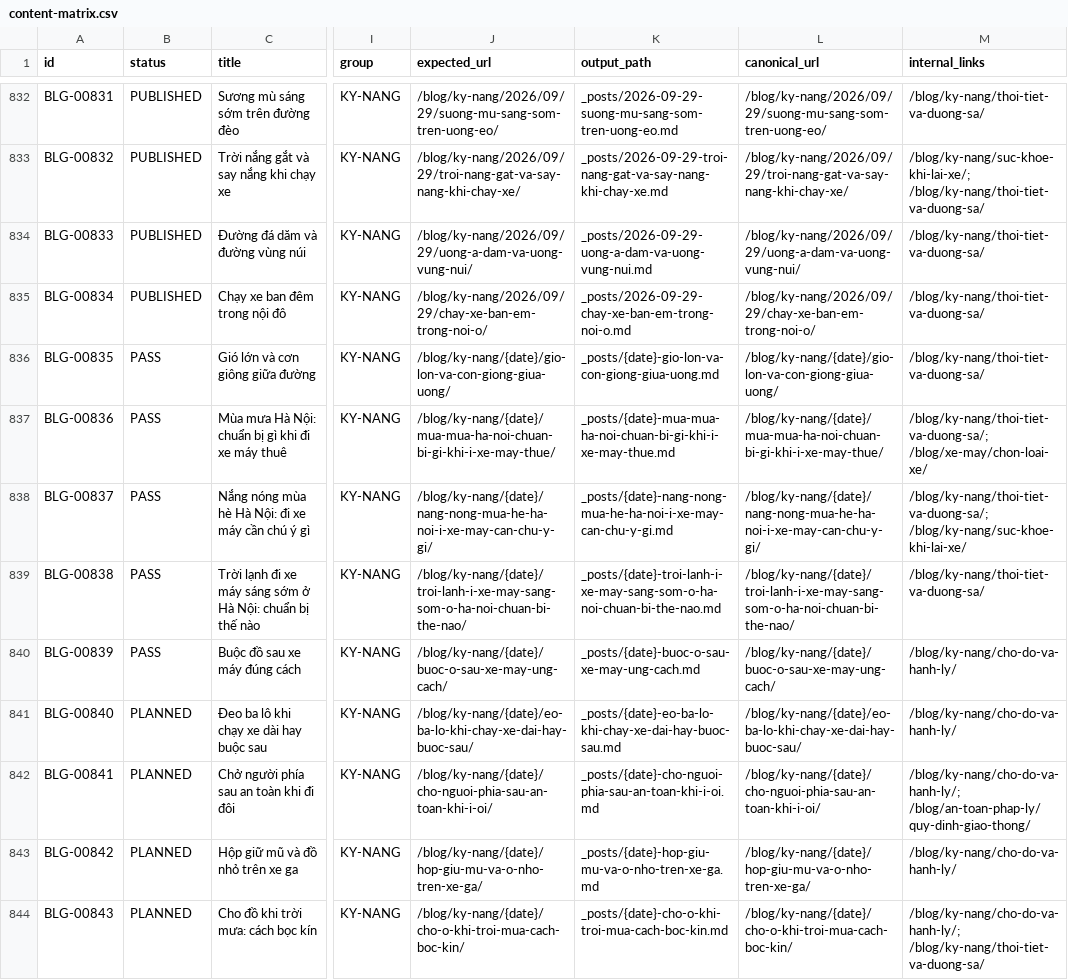
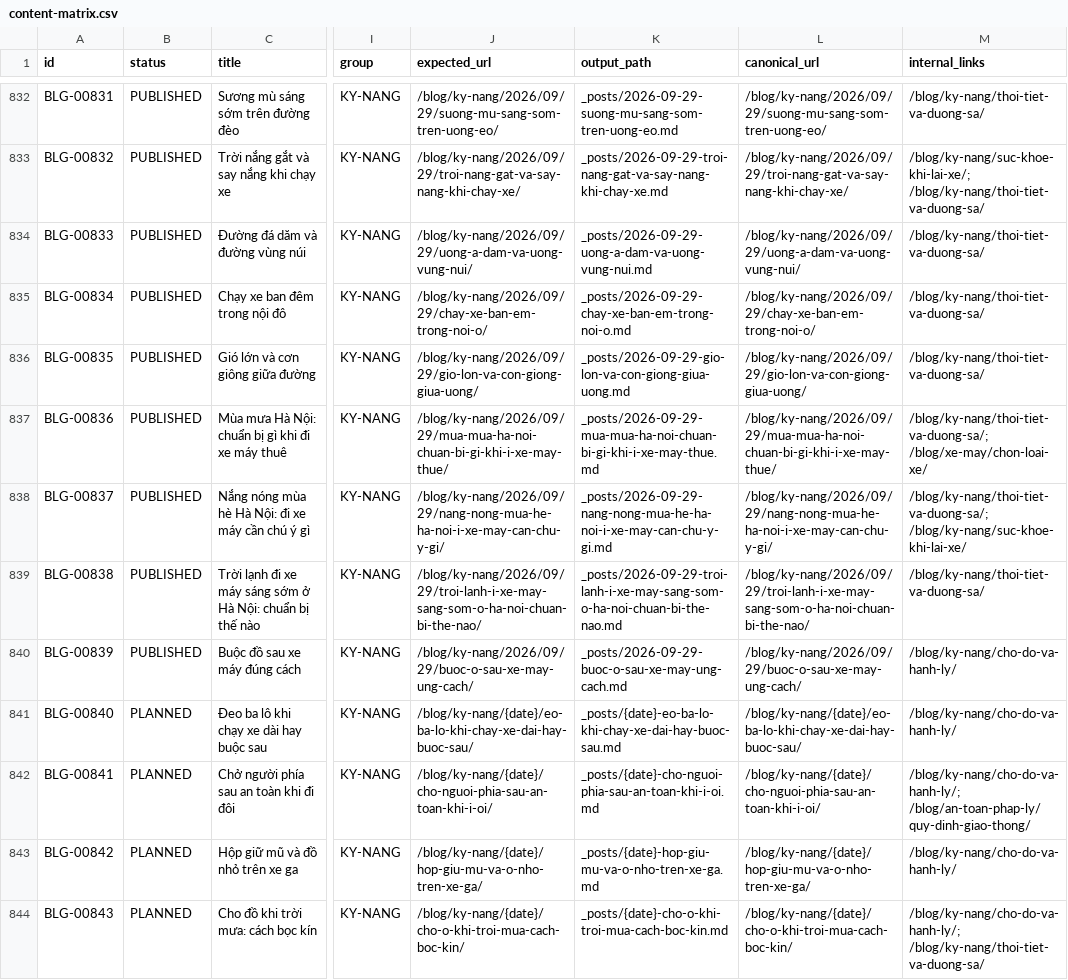
Before and after one commit to thuexemayhanoi/blog, a CSV file: data/content-matrix.csv, drawn as a sheet; only a part is shown, gaps mark what is left out; the diff names each change by its address in the sheet, - before the commit and + after, or states it on an @@ line.

```diff
--- a/data/content-matrix.csv
+++ b/data/content-matrix.csv
-B836:B840 (status): PASS
+B836:B840 (status): PUBLISHED
-J836 (expected_url): /blog/ky-nang/{date}/gio-lon-va-con-giong-giua-uong/
+J836 (expected_url): /blog/ky-nang/2026/09/29/gio-lon-va-con-giong-giua-uong/
-K836 (output_path): _posts/{date}-gio-lon-va-con-giong-giua-uong.md
+K836 (output_path): _posts/2026-09-29-gio-lon-va-con-giong-giua-uong.md
-L836 (canonical_url): /blog/ky-nang/{date}/gio-lon-va-con-giong-giua-uong/
+L836 (canonical_url): /blog/ky-nang/2026/09/29/gio-lon-va-con-giong-giua-uong/
-J837 (expected_url): /blog/ky-nang/{date}/mua-mua-ha-noi-chuan-bi-gi-khi-i-xe-may-thue/
+J837 (expected_url): /blog/ky-nang/2026/09/29/mua-mua-ha-noi-chuan-bi-gi-khi-i-xe-may-thue/
-K837 (output_path): _posts/{date}-mua-mua-ha-noi-chuan-bi-gi-khi-i-xe-may-thue.md
+K837 (output_path): _posts/2026-09-29-mua-mua-ha-noi-chuan-bi-gi-khi-i-xe-may-thue.md
-L837 (canonical_url): /blog/ky-nang/{date}/mua-mua-ha-noi-chuan-bi-gi-khi-i-xe-may-thue/
+L837 (canonical_url): /blog/ky-nang/2026/09/29/mua-mua-ha-noi-chuan-bi-gi-khi-i-xe-may-thue/
-J838 (expected_url): /blog/ky-nang/{date}/nang-nong-mua-he-ha-noi-i-xe-may-can-chu-y-gi/
+J838 (expected_url): /blog/ky-nang/2026/09/29/nang-nong-mua-he-ha-noi-i-xe-may-can-chu-y-gi/
-K838 (output_path): _posts/{date}-nang-nong-mua-he-ha-noi-i-xe-may-can-chu-y-gi.md
+K838 (output_path): _posts/2026-09-29-nang-nong-mua-he-ha-noi-i-xe-may-can-chu-y-gi.md
-L838 (canonical_url): /blog/ky-nang/{date}/nang-nong-mua-he-ha-noi-i-xe-may-can-chu-y-gi/
+L838 (canonical_url): /blog/ky-nang/2026/09/29/nang-nong-mua-he-ha-noi-i-xe-may-can-chu-y-gi/
-J839 (expected_url): /blog/ky-nang/{date}/troi-lanh-i-xe-may-sang-som-o-ha-noi-chuan-bi-the-nao/
+J839 (expected_url): /blog/ky-nang/2026/09/29/troi-lanh-i-xe-may-sang-som-o-ha-noi-chuan-bi-the-nao/
-K839 (output_path): _posts/{date}-troi-lanh-i-xe-may-sang-som-o-ha-noi-chuan-bi-the-nao.md
+K839 (output_path): _posts/2026-09-29-troi-lanh-i-xe-may-sang-som-o-ha-noi-chuan-bi-the-nao.md
-L839 (canonical_url): /blog/ky-nang/{date}/troi-lanh-i-xe-may-sang-som-o-ha-noi-chuan-bi-the-nao/
+L839 (canonical_url): /blog/ky-nang/2026/09/29/troi-lanh-i-xe-may-sang-som-o-ha-noi-chuan-bi-the-nao/
-J840 (expected_url): /blog/ky-nang/{date}/buoc-o-sau-xe-may-ung-cach/
+J840 (expected_url): /blog/ky-nang/2026/09/29/buoc-o-sau-xe-may-ung-cach/
-K840 (output_path): _posts/{date}-buoc-o-sau-xe-may-ung-cach.md
+K840 (output_path): _posts/2026-09-29-buoc-o-sau-xe-may-ung-cach.md
-L840 (canonical_url): /blog/ky-nang/{date}/buoc-o-sau-xe-may-ung-cach/
+L840 (canonical_url): /blog/ky-nang/2026/09/29/buoc-o-sau-xe-may-ung-cach/
```
Also changed, not shown: 19 other files.
